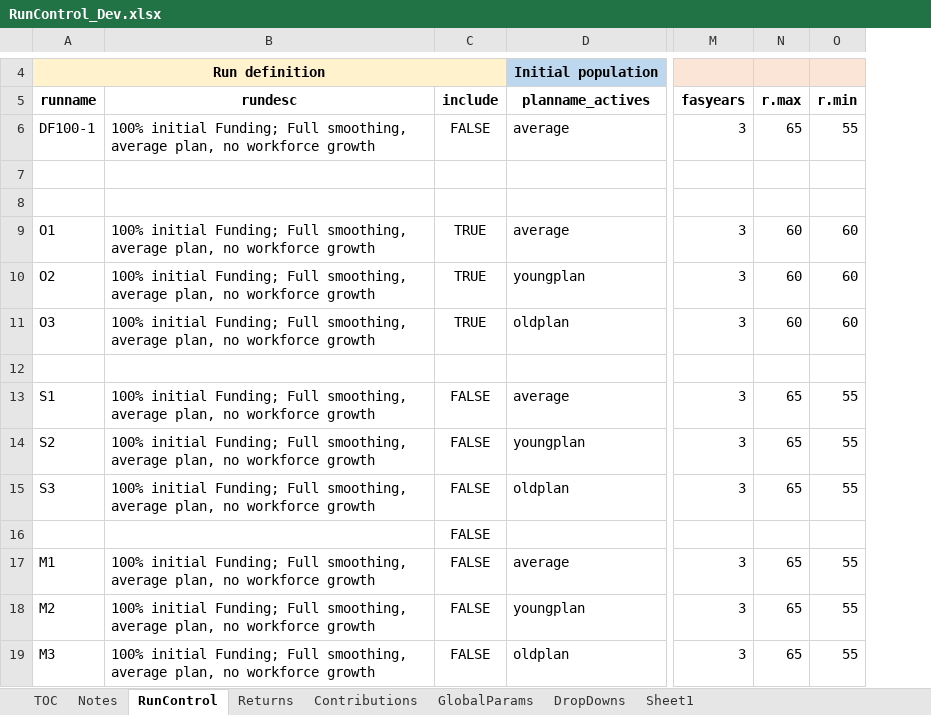
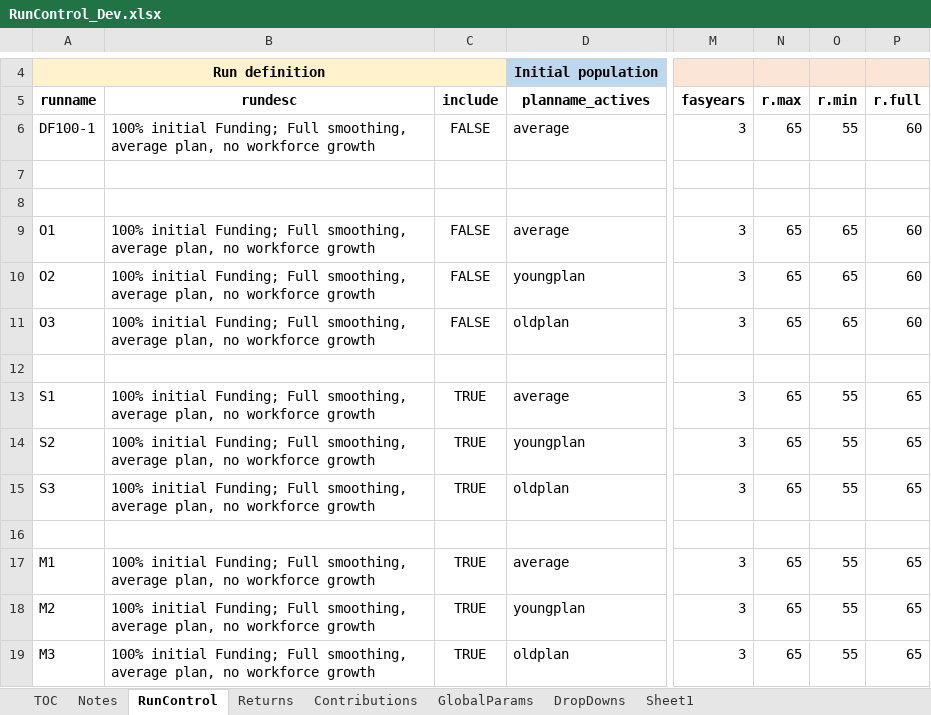
Before and after one commit to yimengyin16/Model_Main, an Excel workbook: IO_Dev/RunControl_Dev.xlsx, sheet RunControl, drawn as a sheet; only a part is shown, gaps mark what is left out; values as stored, in another font and other column widths than the file's, no borders; the diff names each change by its address in the sheet, - before the commit and + after, or states it on an @@ line.

```diff
--- a/IO_Dev/RunControl_Dev.xlsx (sheet RunControl)
+++ b/IO_Dev/RunControl_Dev.xlsx (sheet RunControl)
+column P (r.full), rows 6-19: 60 |  |  | 60 | 60 | 60 |  | 65 | 65 | 65 |  | 65 | 65 | 65
-C9:C11 (include): TRUE
+C9:C11 (include): FALSE
-N9:N11 (r.max): 60
+N9:N11 (r.max): 65
-O9:O11 (r.min): 60
+O9:O11 (r.min): 65
-C13:C15 (include): FALSE
+C13:C15 (include): TRUE
-C16 (include): FALSE
+C16 (include): (empty)
-C17:C19 (include): FALSE
+C17:C19 (include): TRUE
```
Also changed, not shown: 1 other file.
